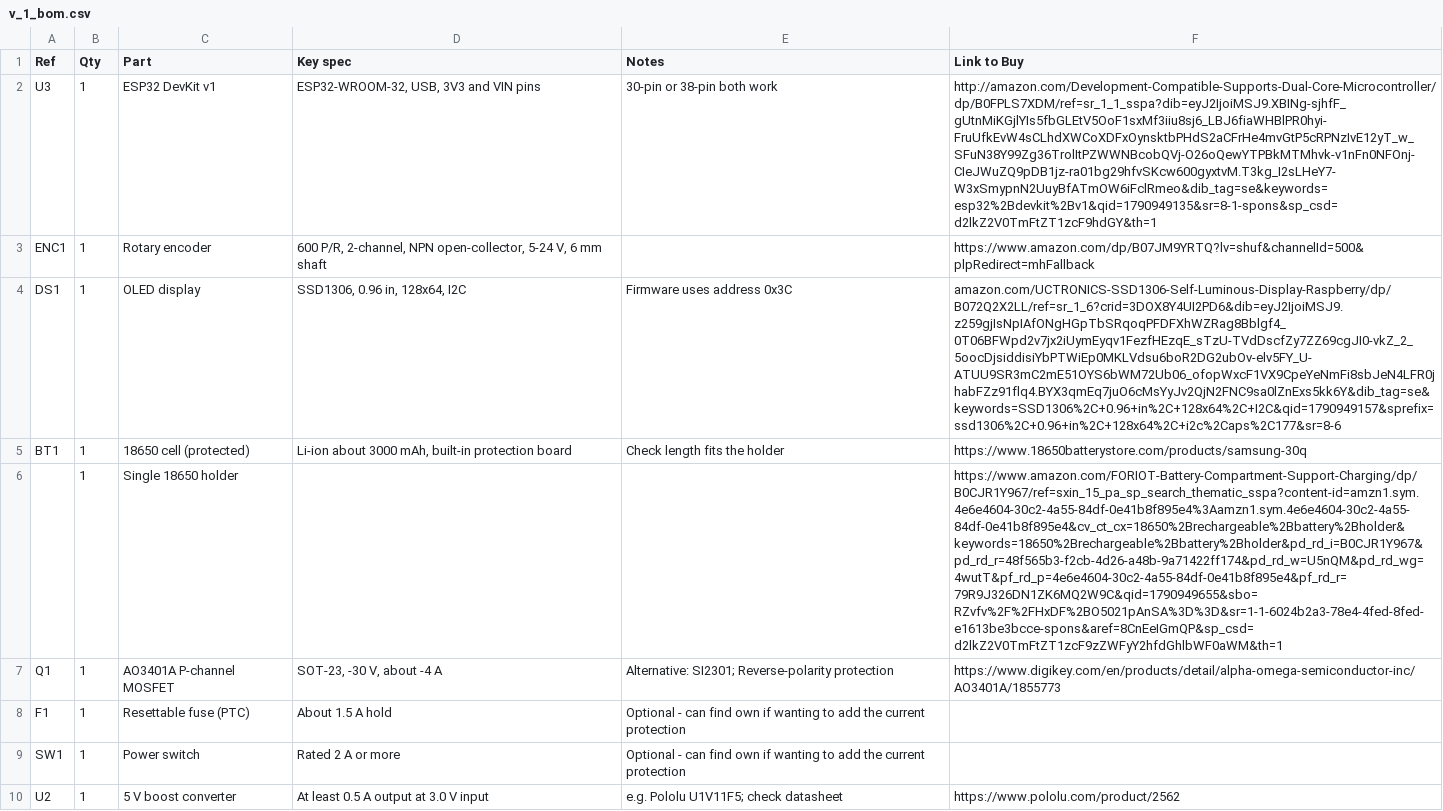
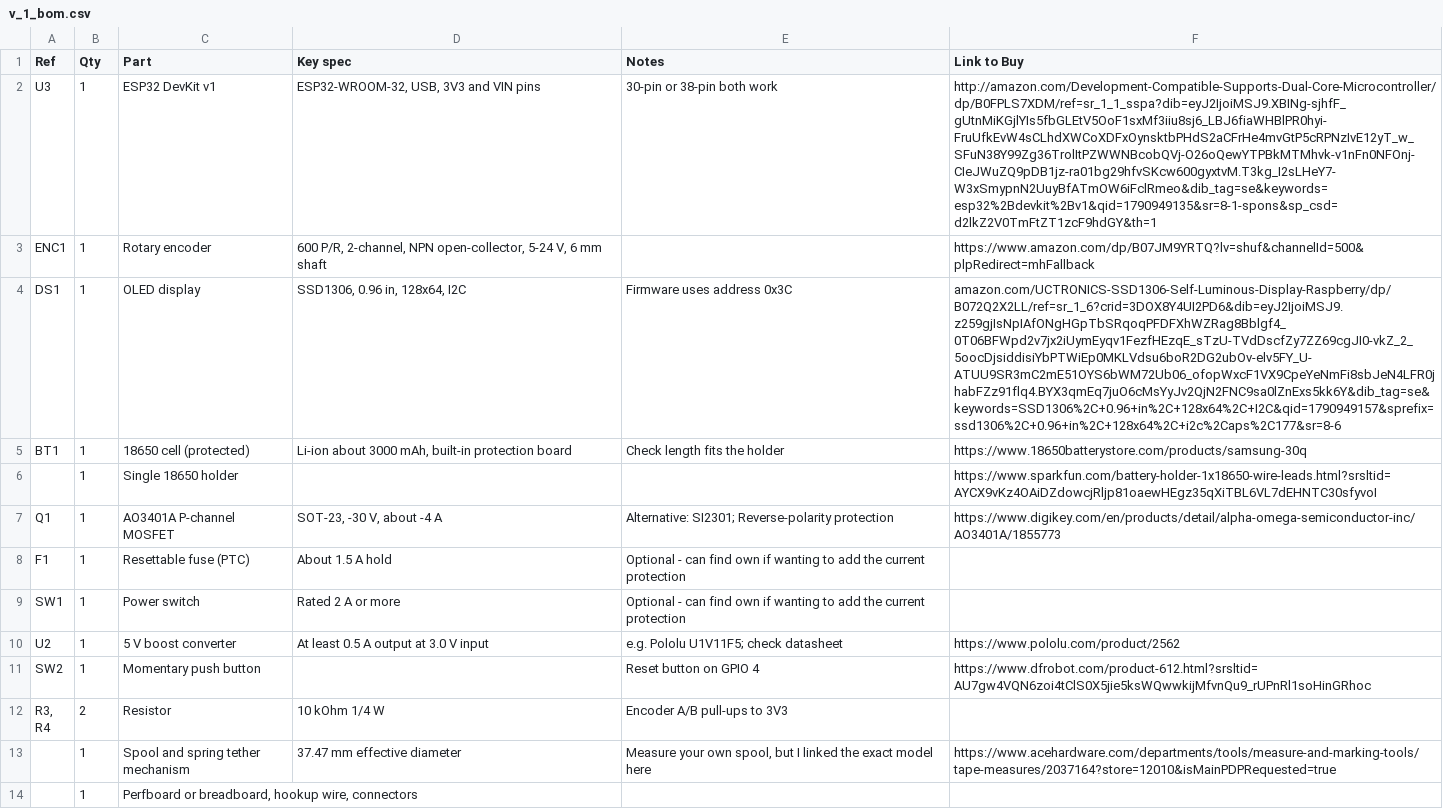
Before and after one commit to samuelibsmith/vbt-trainer, a CSV file: hardware/v_1_bom.csv, drawn as a sheet; only a part is shown; the shorter side is filled out with more unchanged rows; the diff names each change by its address in the sheet, - before the commit and + after, or states it on an @@ line.

Commit message:
Update link to single battery holder to be long enough to hold protected cells v_1_bom.csv

```diff
--- a/hardware/v_1_bom.csv
+++ b/hardware/v_1_bom.csv
-F6 (Link to Buy): https://www.amazon.com/FORIOT-Battery-Compartment-Support-Charging/dp/B0CJR1Y967/ref=sxin_15_pa_sp_search_thematic_sspa?content-id=amzn1.sym.4e6e4604-30c2-4a55-84df-0e41b8f895e4%3Aamzn1.sym.4e6e4604-30c2-4a55-84df-0e41b8f895e4&cv_ct_cx=18650%2Brechargeable%2Bbattery%2Bholder&keywords=18650%2Brechargeable%2Bbattery%2Bholder&pd_rd_i=B0CJR1Y967&pd_rd_r=48f565b3-f2cb-4d26-a48b-9a71422ff174&pd_rd_w=U5nQM&pd_rd_wg=4wutT&pf_rd_p=4e6e4604-30c2-4a55-84df-0e41b8f895e4&pf_rd_r=79R9J326DN1ZK6MQ2W9C&qid=1790949655&sbo=RZvfv%2F%2FHxDF%2BO5021pAnSA%3D%3D&sr=1-1-6024b2a3-78e4-4fed-8fed-e1613be3bcce-spons&aref=8CnEeIGmQP&sp_csd=d2lkZ2V0TmFtZT1zcF9zZWFyY2hfdGhlbWF0aWM&th=1
+F6 (Link to Buy): https://www.sparkfun.com/battery-holder-1x18650-wire-leads.html?srsltid=AYCX9vKz4OAiDZdowcjRljp81oaewHEgz35qXiTBL6VL7dEHNTC30sfyvoI
```
